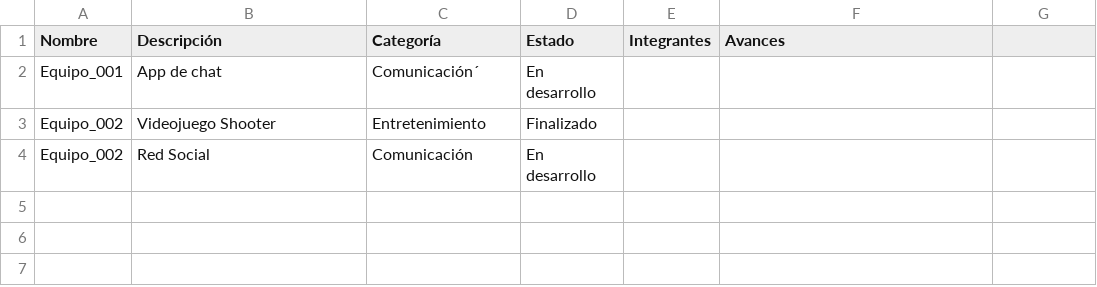
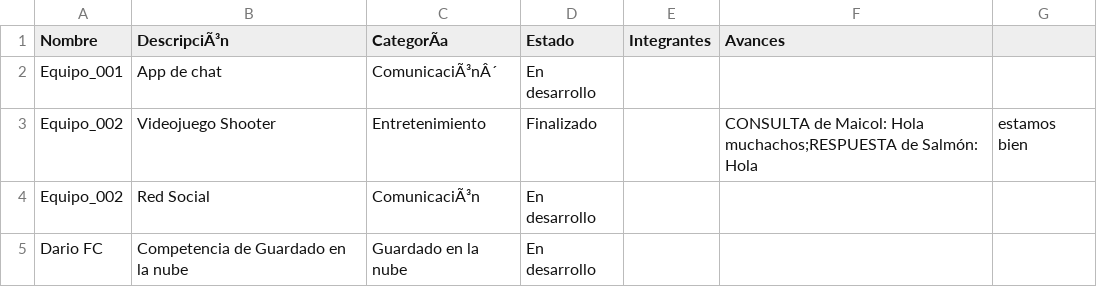
Before and after one commit to JuanDCT99/Proyecto_Final_P3_App_HACKATHON, a CSV file: proyecto_final/priv/proyectos.csv, drawn as a sheet; the diff names each change by its address in the sheet, - before the commit and + after, or states it on an @@ line.

```diff
--- a/proyecto_final/priv/proyectos.csv
+++ b/proyecto_final/priv/proyectos.csv
-B1: Descripción
+B1: DescripciÃ³n
-C1: Categoría
+C1: CategorÃa
-C2 (CategorÃa): Comunicación´
+C2 (CategorÃa): ComunicaciÃ³nÂ´
-F3 (Avances): (empty)
+F3 (Avances): CONSULTA de Maicol: Hola muchachos;RESPUESTA de Salmón: Hola
-G3: (empty)
+G3: estamos bien
-C4 (CategorÃa): Comunicación
+C4 (CategorÃa): ComunicaciÃ³n
+row 5: Dario FC | Competencia de Guardado en la nube | Guardado en la nube | En desarrollo
```
Also changed, not shown: 18 other files.
